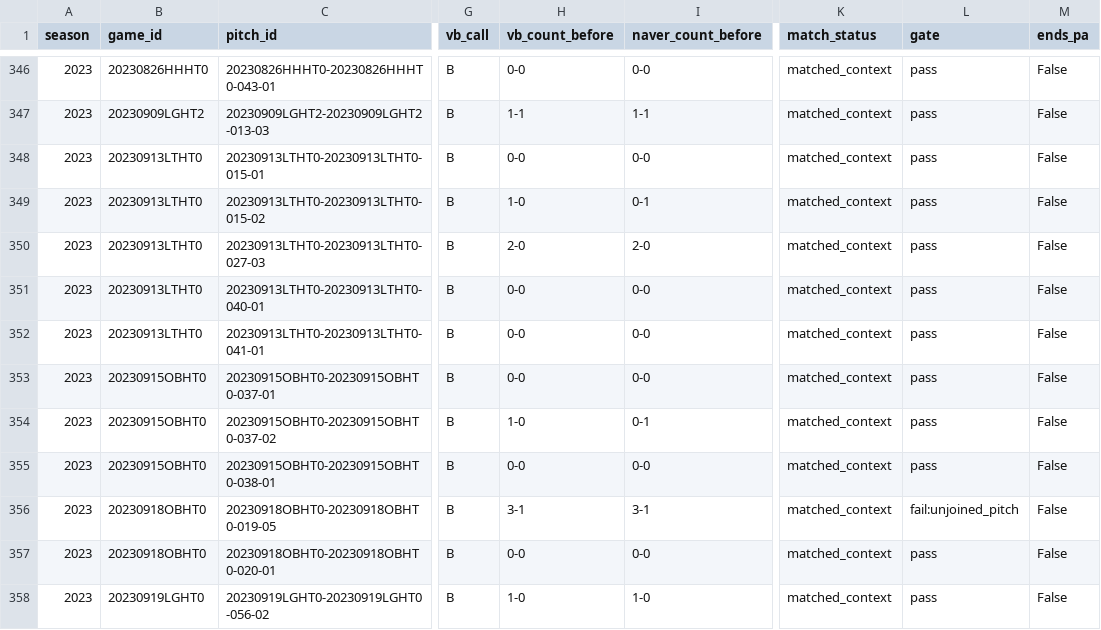
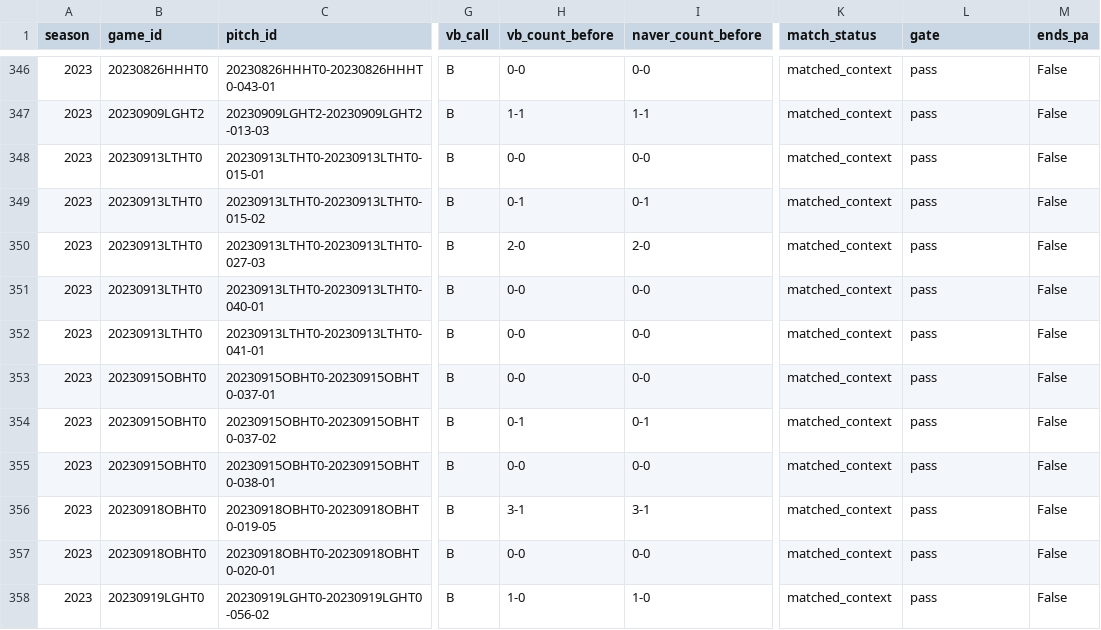
Before and after one commit to seoyeonwoo1223/KBO-Savant-Visual-Project, a CSV file: analysis/sbj_location/results/naver_bunt_fouls_kia_home_2019_2024.csv, drawn as a sheet; only a part is shown, gaps mark what is left out; the diff covers the shown part only; the diff names each change by its address in the sheet, - before the commit and + after, or states it on an @@ line.

```diff
--- a/analysis/sbj_location/results/naver_bunt_fouls_kia_home_2019_2024.csv
+++ b/analysis/sbj_location/results/naver_bunt_fouls_kia_home_2019_2024.csv
-H349 (vb_count_before): 1-0
+H349 (vb_count_before): 0-1
-H354 (vb_count_before): 1-0
+H354 (vb_count_before): 0-1
-L356 (gate): fail:unjoined_pitch
+L356 (gate): pass
```
Also changed, not shown: 45 edited cells elsewhere in this file, 11 other files.
